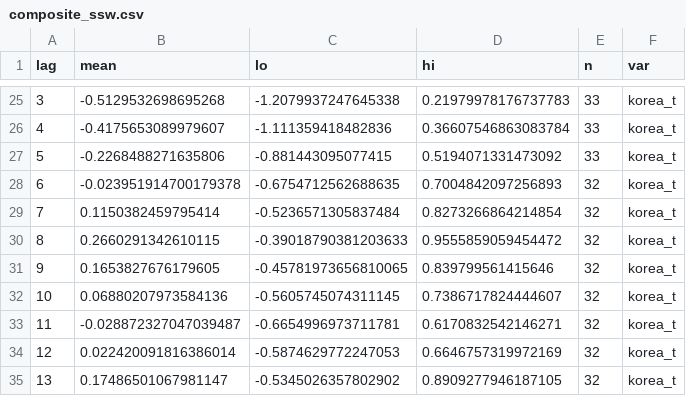
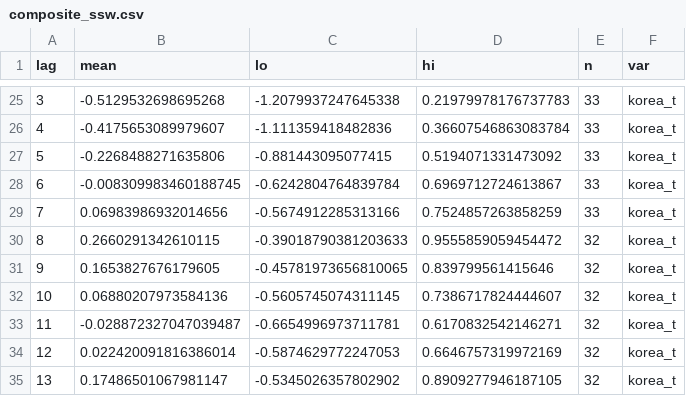
Before and after one commit to nalssi89/korea-climate-attribution, a CSV file: outputs/composite_ssw.csv, drawn as a sheet; only a part is shown, gaps mark what is left out.

```diff
--- a/outputs/composite_ssw.csv
+++ b/outputs/composite_ssw.csv
@@ -27,4 +27,4 @@ lag,mean,lo,hi,n,var
 5,-0.2268488271635806,-0.881443095077415,0.5194071331473092,33,korea_t
-6,-0.023951914700179378,-0.6754712562688635,0.7004842097256893,32,korea_t
-7,0.1150382459795414,-0.5236571305837484,0.8273266864214854,32,korea_t
+6,-0.008309983460188745,-0.6242804764839784,0.6969712724613867,33,korea_t
+7,0.06983986932014656,-0.5674912285313166,0.7524857263858259,33,korea_t
 8,0.2660291342610115,-0.39018790381203633,0.9555859059454472,32,korea_t
```
Also changed, not shown: outputs/oni_monthly.csv, outputs/regression_samples.csv, 50 other files.
